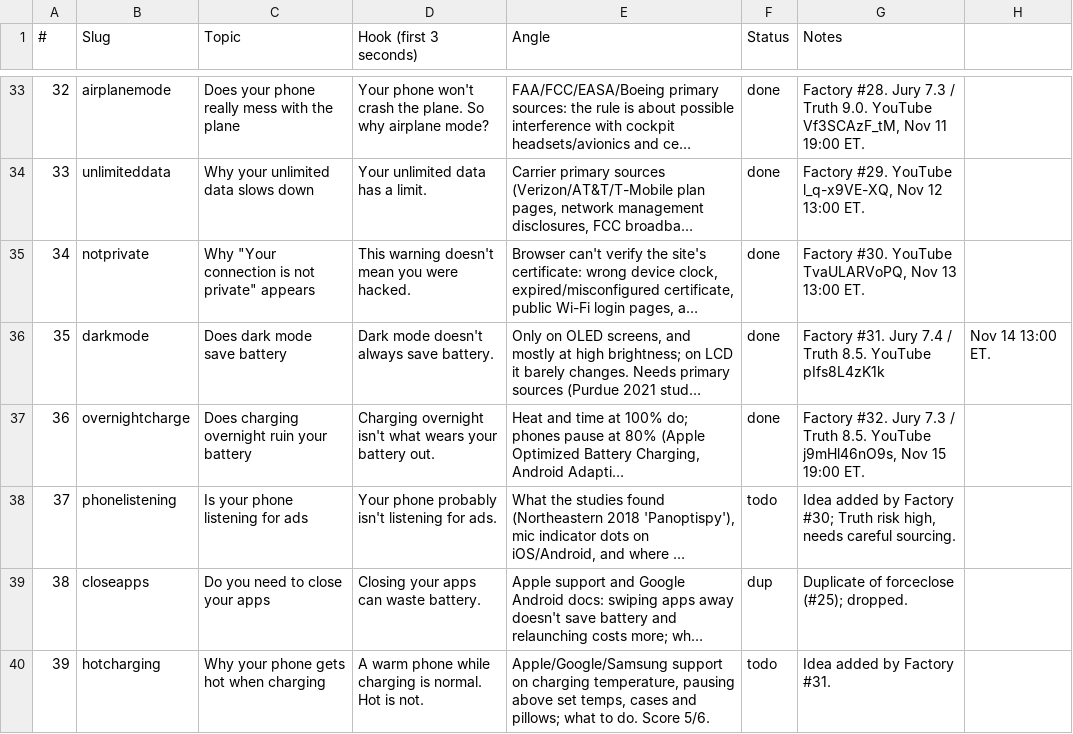
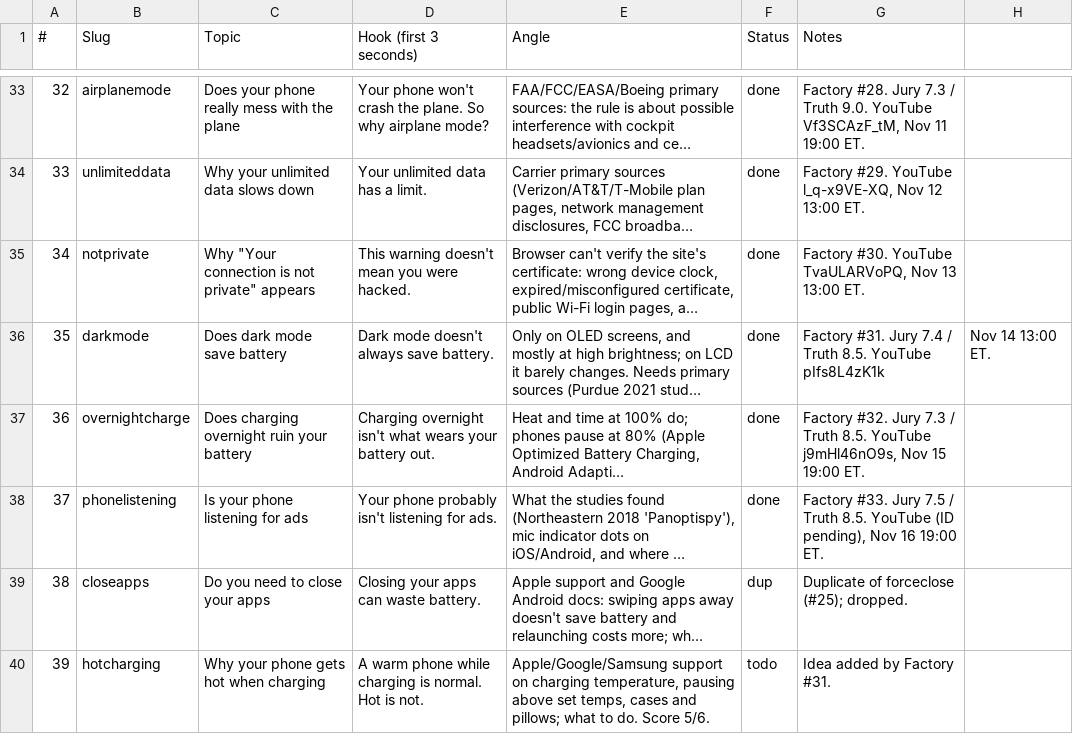
Before and after one commit to Wrexist/molindesign, a CSV file: factory/backlog.csv, drawn as a sheet; only a part is shown, gaps mark what is left out; long unchanged cells end in …; the diff names each change by its address in the sheet, - before the commit and + after, or states it on an @@ line.

```diff
--- a/factory/backlog.csv
+++ b/factory/backlog.csv
-F38 (Status): todo
+F38 (Status): done
-G38 (Notes): Idea added by Factory #30; Truth risk high, needs careful sourcing.
+G38 (Notes): Factory #33. Jury 7.5 / Truth 8.5. YouTube (ID pending), Nov 16 19:00 ET.
```
Also changed, not shown: 15 other files.
